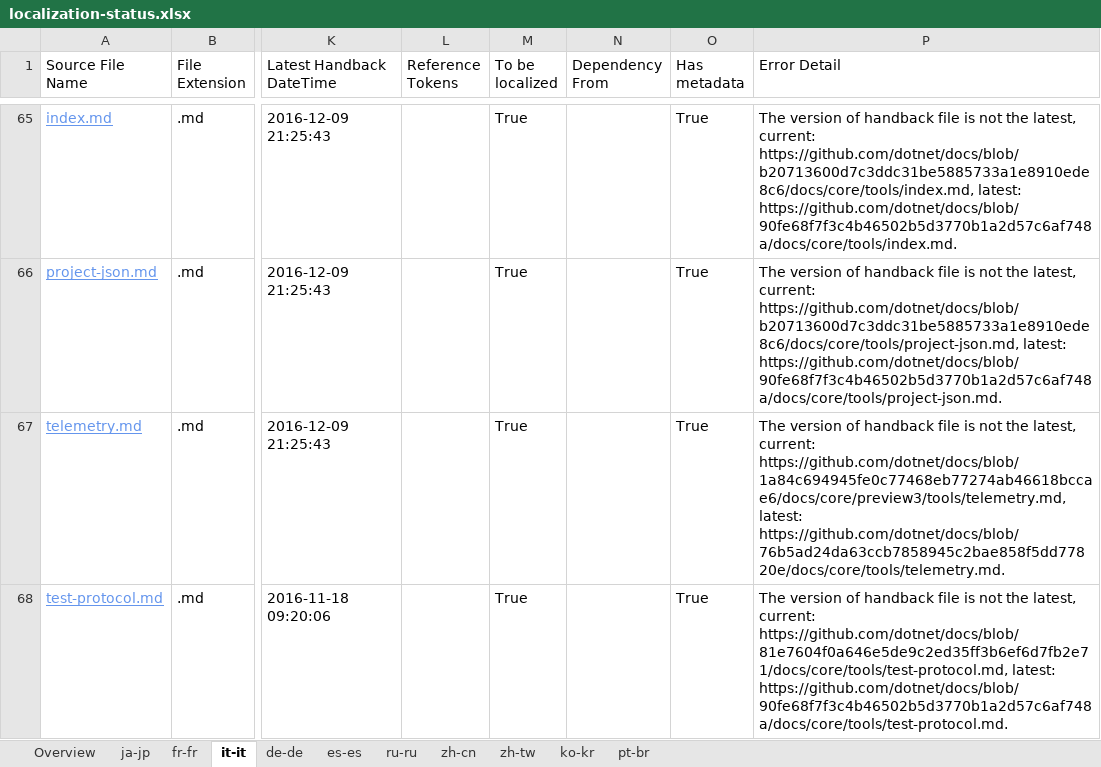
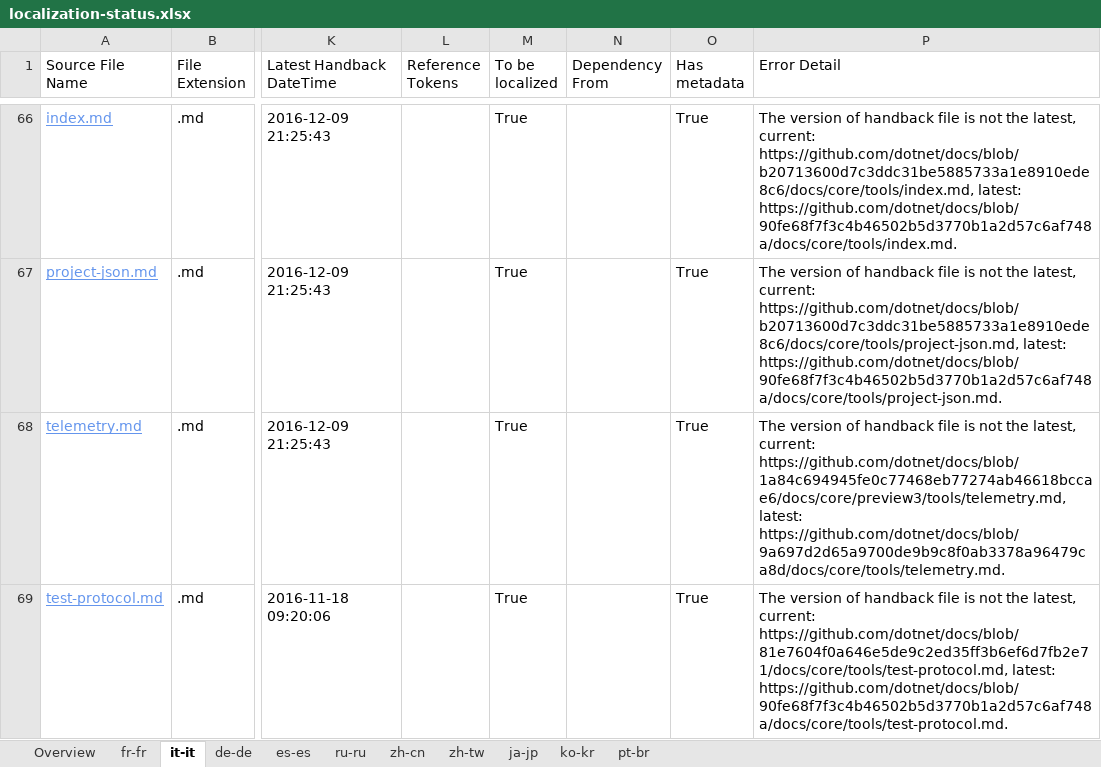
Before and after one commit to openpublishoperation/docs.handback, an Excel workbook: ol-handback/dotnet/docs/master/localization-status.xlsx, sheet it-it, drawn as a sheet; only a part is shown, gaps mark what is left out; values as stored, in another font and other column widths than the file's, no borders; table styles not drawn; addresses are those after the commit; the diff covers the shown part only; the diff names each change by its address in the sheet, - before the commit and + after, or states it on an @@ line.

```diff
--- a/ol-handback/dotnet/docs/master/localization-status.xlsx (sheet it-it)
+++ b/ol-handback/dotnet/docs/master/localization-status.xlsx (sheet it-it)
@@ sheet tab order changed: Overview | fr-fr | it-it | de-de | es-es | ru-ru | zh-cn | zh-tw | ja-jp | ko-kr | pt-br @@
-P68 (Error Detail): …https://github.com/dotnet/docs/blob/1a84c694945fe0c77468eb77274ab46618bccae6/docs/core/preview3/tools/telemetry.md, latest: https://github.com/dotnet/docs/blob/76b5ad24da63ccb7858945c2bae858f5dd77820e/docs/core/tools/telemetry.md.
+P68 (Error Detail): …https://github.com/dotnet/docs/blob/1a84c694945fe0c77468eb77274ab46618bccae6/docs/core/preview3/tools/telemetry.md, latest: https://github.com/dotnet/docs/blob/9a697d2d65a9700de9b9c8f0ab3378a96479ca8d/docs/core/tools/telemetry.md.
```
Also changed, not shown: 2 added rows, 1 removed row and 1 edited cell elsewhere in this sheet, sheet pt-br, sheet fr-fr, sheet de-de, sheet es-es, sheet ru-ru, sheet zh-cn, 4 more sheets.
